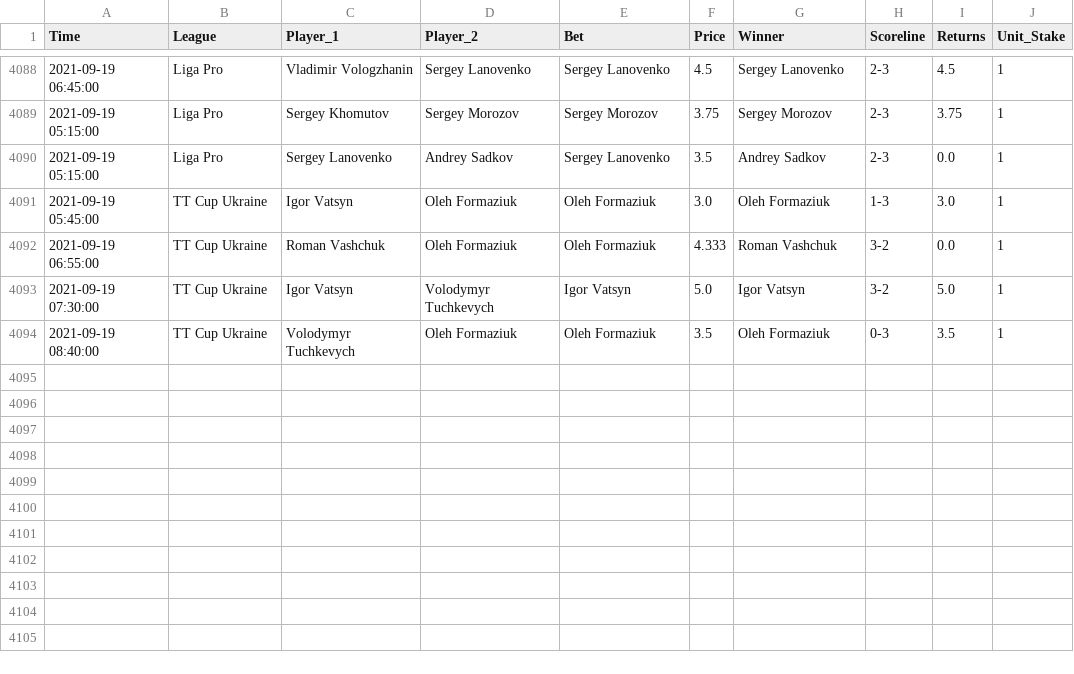
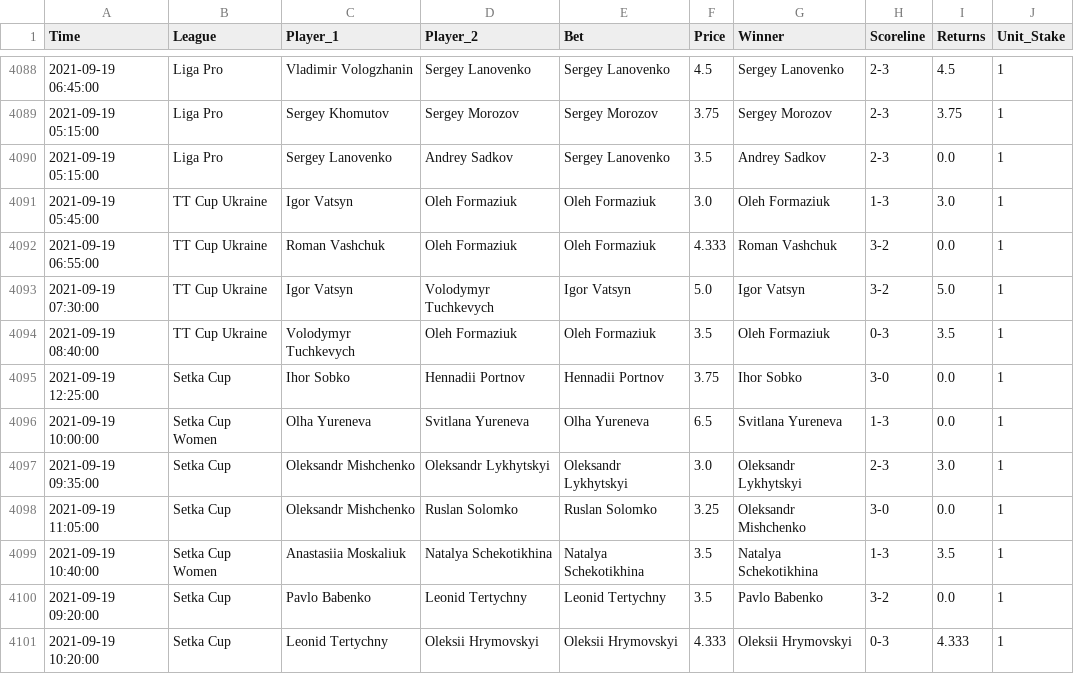
Before and after one commit to tomfothergill/tabletennis, a CSV file: Model_Assessment.csv, drawn as a sheet; only a part is shown, gaps mark what is left out.

Commit message:
committing files

```diff
--- a/Model_Assessment.csv
+++ b/Model_Assessment.csv
@@ -4094 +4094,8 @@ Time,League,Player_1,Player_2,Bet,Price,Winner,Scoreline,Returns,Unit_Stake
 2021-09-19 08:40:00,TT Cup Ukraine,Volodymyr Tuchkevych,Oleh Formaziuk,Oleh Formaziuk,3.5,Oleh Formaziuk,0-3,3.5,1
+2021-09-19 12:25:00,Setka Cup,Ihor Sobko,Hennadii Portnov,Hennadii Portnov,3.75,Ihor Sobko,3-0,0.0,1
+2021-09-19 10:00:00,Setka Cup Women,Olha Yureneva,Svitlana Yureneva,Olha Yureneva,6.5,Svitlana Yureneva,1-3,0.0,1
+2021-09-19 09:35:00,Setka Cup,Oleksandr Mishchenko,Oleksandr Lykhytskyi,Oleksandr Lykhytskyi,3.0,Oleksandr Lykhytskyi,2-3,3.0,1
+2021-09-19 11:05:00,Setka Cup,Oleksandr Mishchenko,Ruslan Solomko,Ruslan Solomko,3.25,Oleksandr Mishchenko,3-0,0.0,1
+2021-09-19 10:40:00,Setka Cup Women,Anastasiia Moskaliuk,Natalya Schekotikhina,Natalya Schekotikhina,3.5,Natalya Schekotikhina,1-3,3.5,1
+2021-09-19 09:20:00,Setka Cup,Pavlo Babenko,Leonid Tertychny,Leonid Tertychny,3.5,Pavlo Babenko,3-2,0.0,1
+2021-09-19 10:20:00,Setka Cup,Leonid Tertychny,Oleksii Hrymovskyi,Oleksii Hrymovskyi,4.333,Oleksii Hrymovskyi,0-3,4.333,1
```
